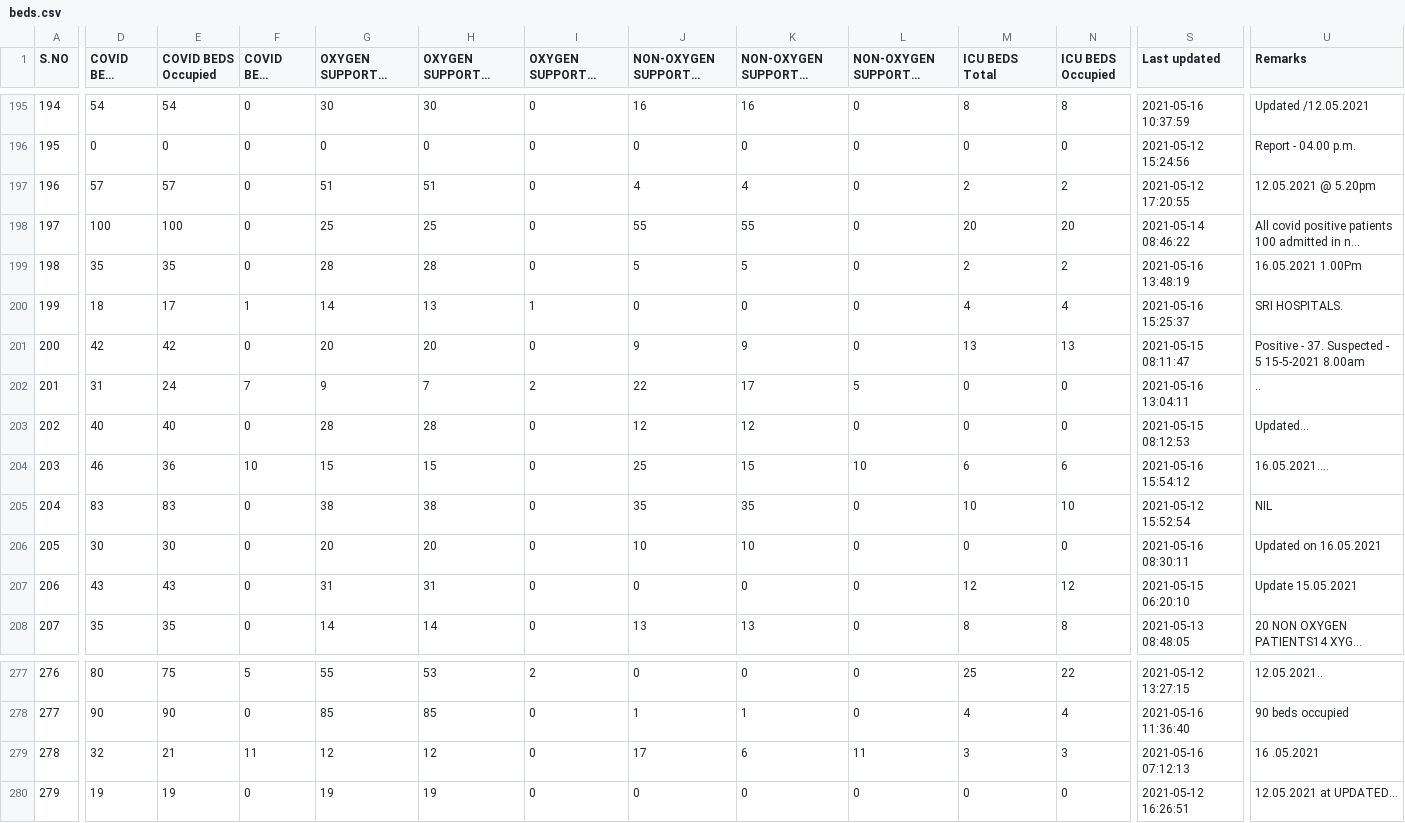
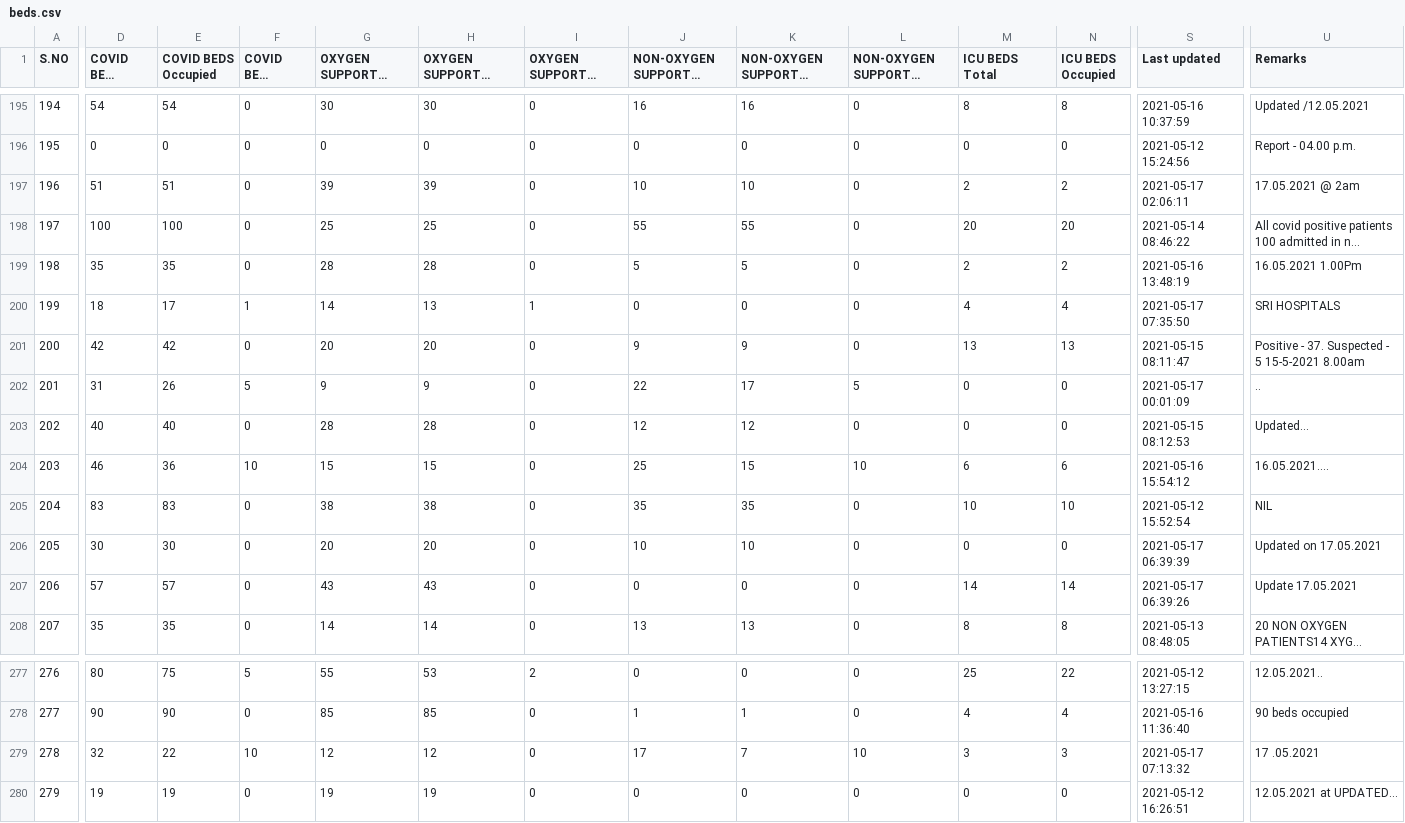
Before and after one commit to mskian/tamil-nadu-covid-beds-api, a CSV file: data/beds.csv, drawn as a sheet; only a part is shown, gaps mark what is left out; long unchanged cells end in …; the diff covers the shown part only; the diff names each change by its address in the sheet, - before the commit and + after, or states it on an @@ line.

```diff
--- a/data/beds.csv
+++ b/data/beds.csv
-D197 (COVID BEDS Total): 57
+D197 (COVID BEDS Total): 51
-E197 (COVID BEDS Occupied): 57
+E197 (COVID BEDS Occupied): 51
-G197 (OXYGEN SUPPORTED BEDS Total): 51
+G197 (OXYGEN SUPPORTED BEDS Total): 39
-H197 (OXYGEN SUPPORTED BEDS Occupied): 51
+H197 (OXYGEN SUPPORTED BEDS Occupied): 39
-J197 (NON-OXYGEN SUPPORTED BEDS Total): 4
+J197 (NON-OXYGEN SUPPORTED BEDS Total): 10
-K197: 4
+K197: 10
-S197 (Last updated): 2021-05-12 17:20:55
+S197 (Last updated): 2021-05-17 02:06:11
-U197 (Remarks): 12.05.2021 @ 5.20pm
+U197 (Remarks): 17.05.2021 @ 2am
-S200 (Last updated): 2021-05-16 15:25:37
+S200 (Last updated): 2021-05-17 07:35:50
-U200 (Remarks): SRI HOSPITALS.
+U200 (Remarks): SRI HOSPITALS
-E202 (COVID BEDS Occupied): 24
+E202 (COVID BEDS Occupied): 26
-F202 (COVID BEDS Vacant): 7
+F202 (COVID BEDS Vacant): 5
-H202 (OXYGEN SUPPORTED BEDS Occupied): 7
+H202 (OXYGEN SUPPORTED BEDS Occupied): 9
-I202 (OXYGEN SUPPORTED BEDS Vacant): 2
+I202 (OXYGEN SUPPORTED BEDS Vacant): 0
-S202 (Last updated): 2021-05-16 13:04:11
+S202 (Last updated): 2021-05-17 00:01:09
-S206 (Last updated): 2021-05-16 08:30:11
+S206 (Last updated): 2021-05-17 06:39:39
-U206 (Remarks): Updated on 16.05.2021
+U206 (Remarks): Updated on 17.05.2021
-D207 (COVID BEDS Total): 43
+D207 (COVID BEDS Total): 57
-E207 (COVID BEDS Occupied): 43
+E207 (COVID BEDS Occupied): 57
-G207 (OXYGEN SUPPORTED BEDS Total): 31
+G207 (OXYGEN SUPPORTED BEDS Total): 43
-H207 (OXYGEN SUPPORTED BEDS Occupied): 31
+H207 (OXYGEN SUPPORTED BEDS Occupied): 43
-M207 (ICU BEDS Total): 12
+M207 (ICU BEDS Total): 14
-N207 (ICU BEDS Occupied): 12
+N207 (ICU BEDS Occupied): 14
-S207 (Last updated): 2021-05-15 06:20:10
+S207 (Last updated): 2021-05-17 06:39:26
-U207 (Remarks): Update 15.05.2021
+U207 (Remarks): Update 17.05.2021
-E279 (COVID BEDS Occupied): 21
+E279 (COVID BEDS Occupied): 22
-F279 (COVID BEDS Vacant): 11
+F279 (COVID BEDS Vacant): 10
-K279: 6
+K279: 7
-L279 (NON-OXYGEN SUPPORTED BEDS Vacant): 11
+L279 (NON-OXYGEN SUPPORTED BEDS Vacant): 10
-S279 (Last updated): 2021-05-16 07:12:13
+S279 (Last updated): 2021-05-17 07:13:32
-U279 (Remarks): 16 .05.2021
+U279 (Remarks): 17 .05.2021
```
Also changed, not shown: 28 edited cells elsewhere in this file, 1 other file.
